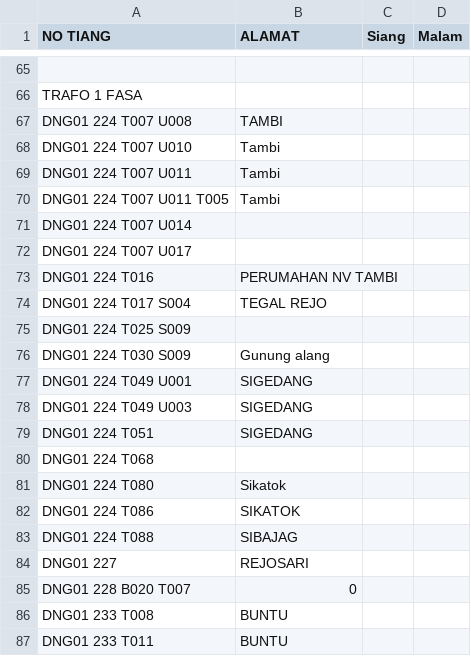
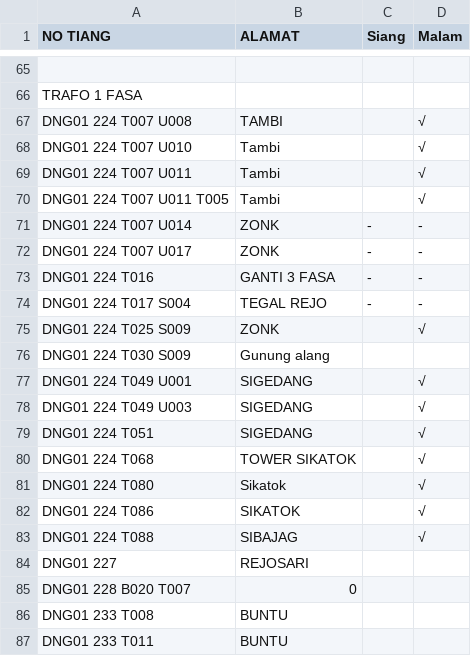
Before and after one commit to zaidhidayat/web, a CSV file: assets/urban.csv, drawn as a sheet; only a part is shown, gaps mark what is left out; the diff names each change by its address in the sheet, - before the commit and + after, or states it on an @@ line.

Commit message:
Add status and details to urban.csv entries
Updated entries for various DNG codes with additional information.

```diff
--- a/assets/urban.csv
+++ b/assets/urban.csv
-D67:D70 (Malam): (empty)
+D67:D70 (Malam): √
-B71:B72 (ALAMAT): (empty)
+B71:B72 (ALAMAT): ZONK
-C71:C74 (Siang): (empty)
+C71:C74 (Siang): -
-D71:D74 (Malam): (empty)
+D71:D74 (Malam): -
-B73 (ALAMAT): PERUMAHAN NV TAMBI
+B73 (ALAMAT): GANTI 3 FASA
-B75 (ALAMAT): (empty)
+B75 (ALAMAT): ZONK
-D75 (Malam): (empty)
+D75 (Malam): √
-D77:D83 (Malam): (empty)
+D77:D83 (Malam): √
-B80 (ALAMAT): (empty)
+B80 (ALAMAT): TOWER SIKATOK
```
